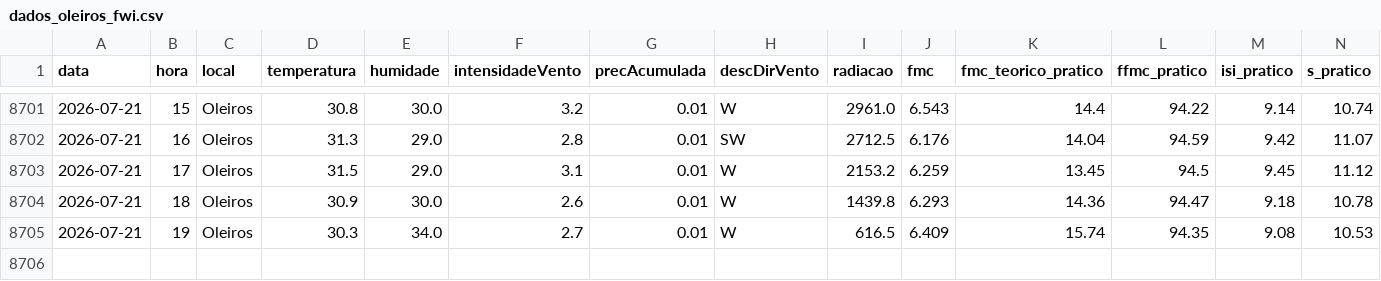
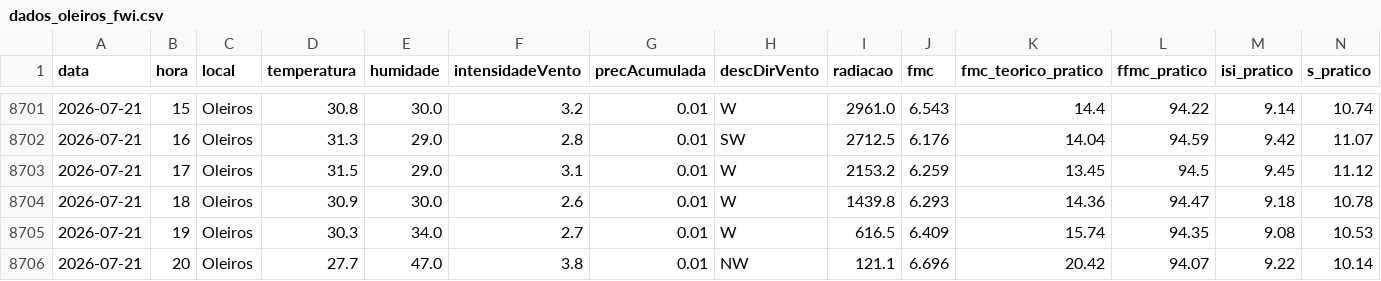
Before and after one commit to 23657/fwi-pipeline-ipt, a CSV file: dados_oleiros_fwi.csv, drawn as a sheet; only a part is shown, gaps mark what is left out; rows hold the shown columns only; the diff names each change by its address in the sheet, - before the commit and + after, or states it on an @@ line.

```diff
--- a/dados_oleiros_fwi.csv
+++ b/dados_oleiros_fwi.csv
+row 8706: 2026-07-21 | 20 | Oleiros | 27.7 | 47.0 | 3.8 | 0.01 | NW | 121.1 | 6.696 | 20.42 | 94.07 | 9.22 | 10.14
```
Also changed, not shown: dados_castanheira_de_pera_fwi.csv, dados_macao_fwi.csv, 1 other file.
